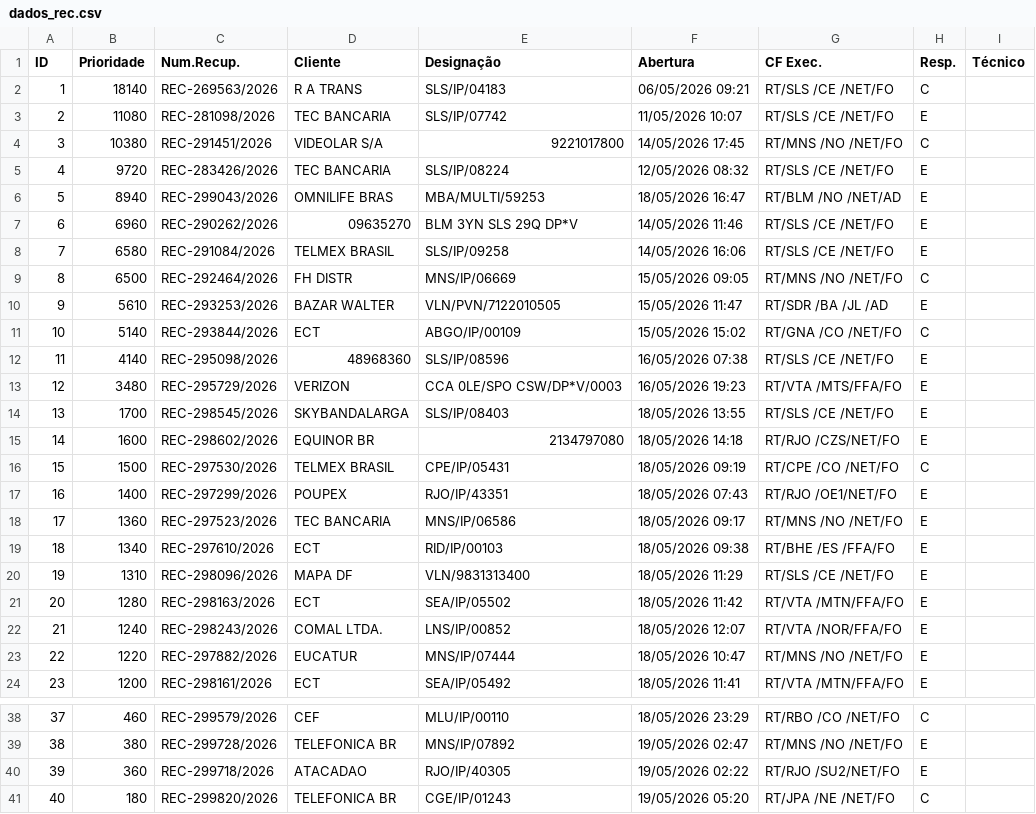
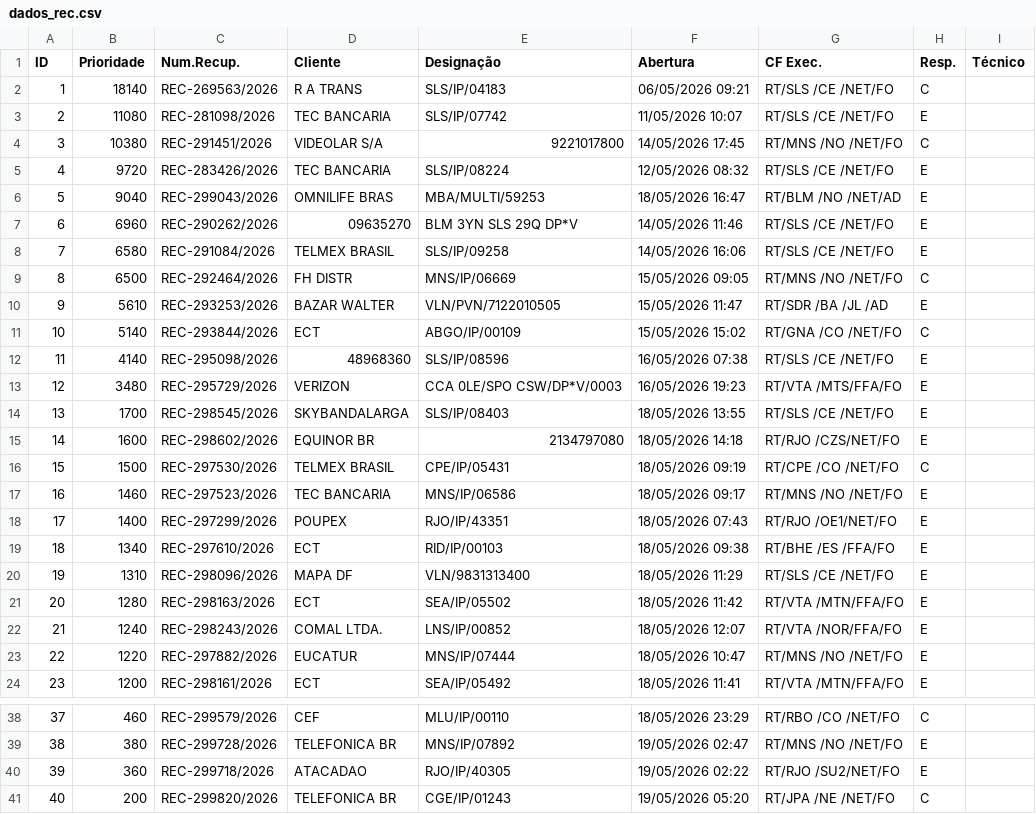
Before and after one commit to cpralonrj-pralon/embratel-sir, a CSV file: dados_rec.csv, drawn as a sheet; only a part is shown, gaps mark what is left out; removed rows and columns are numbered as before the commit, all else as after; the diff names each change by its address in the sheet, - before the commit and + after, or states it on an @@ line.

```diff
--- a/dados_rec.csv
+++ b/dados_rec.csv
-B6 (Prioridade): 8940
+B6 (Prioridade): 9040
+row 17: 16 | 1460 | REC-297523/2026 | TEC BANCARIA | MNS/IP/06586 | 18/05/2026 09:17 | RT/MNS /NO /NET/FO | E
@@ column A (ID) renumbered in row 18 @@
-row 18: 17 | 1360 | REC-297523/2026 | TEC BANCARIA | MNS/IP/06586 | 18/05/2026 09:17 | RT/MNS /NO /NET/FO | E
-B41 (Prioridade): 180
+B41 (Prioridade): 200
```
Also changed, not shown: dados_ral.csv, dados_ral_enriched.csv, 2 other files.
